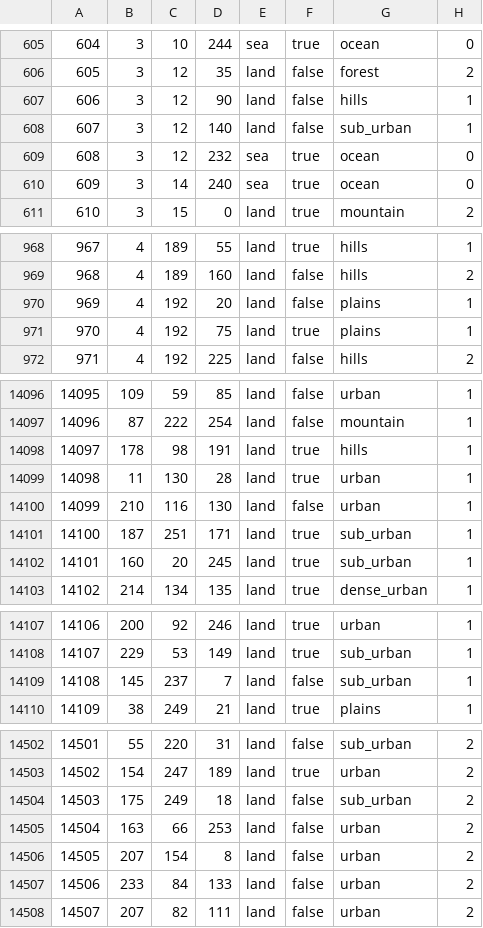
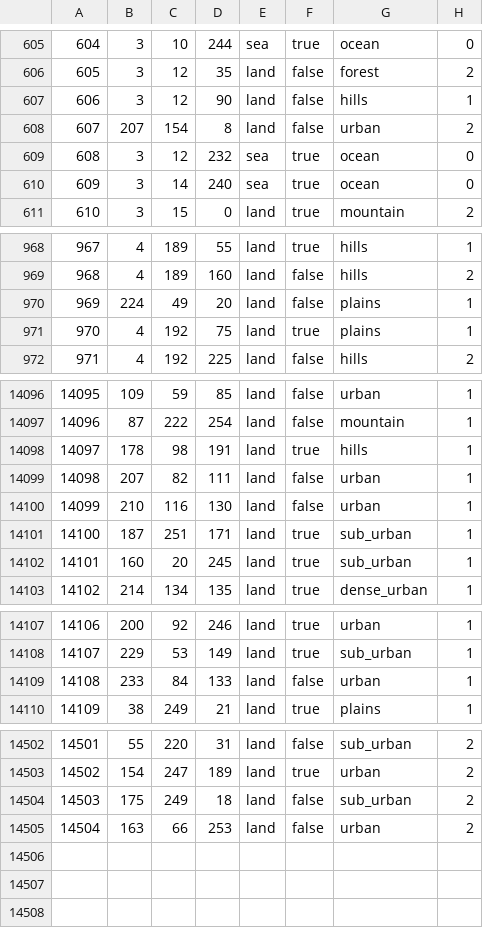
Before and after one commit to TheGamerCant/Modern-Day-Sandbox, a CSV file: map/definition.csv, drawn as a sheet; only a part is shown, gaps mark what is left out; the diff covers the shown part only.

```diff
--- a/map/definition.csv
+++ b/map/definition.csv
@@ -607,3 +607,3 @@
 606;3;12;90;land;false;hills;1
-607;3;12;140;land;false;sub_urban;1
+607;207;154;8;land;false;urban;2
 608;3;12;232;sea;true;ocean;0
@@ -969,3 +969,3 @@
 968;4;189;160;land;false;hills;2
-969;4;192;20;land;false;plains;1
+969;224;49;20;land;false;plains;1
 970;4;192;75;land;true;plains;1
@@ -14098,3 +14098,3 @@
 14097;178;98;191;land;true;hills;1
-14098;11;130;28;land;true;urban;1
+14098;207;82;111;land;false;urban;1
 14099;210;116;130;land;false;urban;1
@@ -14108,3 +14108,3 @@
 14107;229;53;149;land;true;sub_urban;1
-14108;145;237;7;land;false;sub_urban;1
+14108;233;84;133;land;false;urban;1
 14109;38;249;21;land;true;plains;1
@@ -14505,4 +14505 @@
 14504;163;66;253;land;false;urban;2
-14505;207;154;8;land;false;urban;2
-14506;233;84;133;land;false;urban;2
-14507;207;82;111;land;false;urban;2
```
Also changed, not shown: 3 edited cells elsewhere in this file, 16 other files.
